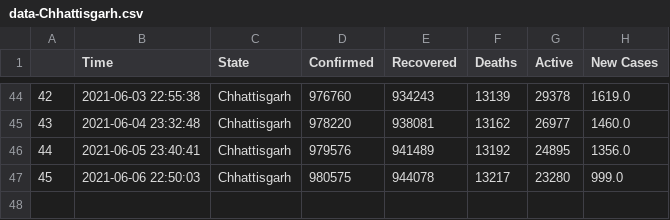
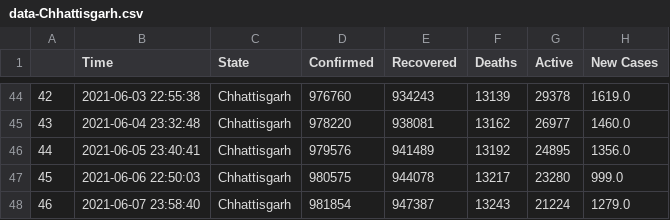
Before and after one commit to dakkshesh07/covid19_data-india-DERP, a CSV file: Chhattisgarh/data-Chhattisgarh.csv, drawn as a sheet; only a part is shown, gaps mark what is left out.

Commit message:
Chhattisgarh: upload updated datasets, fetched on 2021-06-07 23:58:40

```diff
--- a/Chhattisgarh/data-Chhattisgarh.csv
+++ b/Chhattisgarh/data-Chhattisgarh.csv
@@ -47 +47,2 @@
 45,2021-06-06 22:50:03,Chhattisgarh,980575,944078,13217,23280,999.0
+46,2021-06-07 23:58:40,Chhattisgarh,981854,947387,13243,21224,1279.0
```
